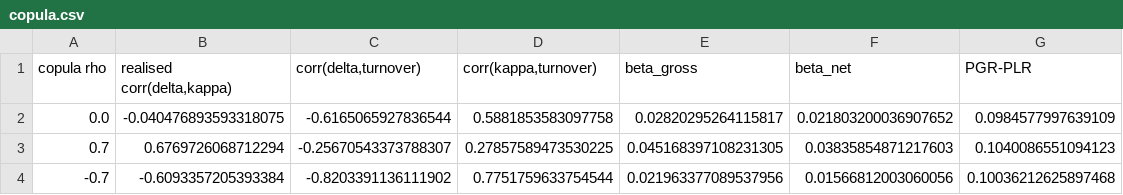
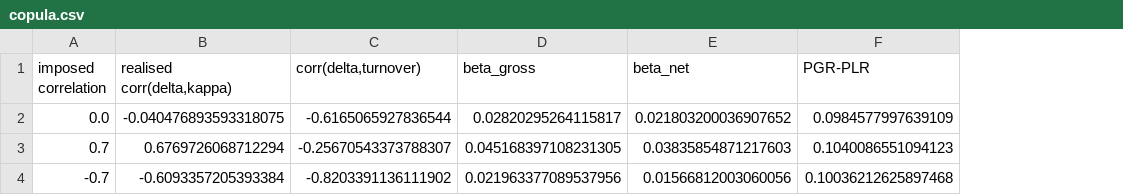
Before and after one commit to Urielledezma/Behavioural-Finance-Studies, a CSV file: studies/p01-disposition-overconfidence/results/copula.csv, drawn as a sheet; the diff names each change by its address in the sheet, - before the commit and + after, or states it on an @@ line.

```diff
--- a/studies/p01-disposition-overconfidence/results/copula.csv
+++ b/studies/p01-disposition-overconfidence/results/copula.csv
-column D (corr(kappa,turnover)), rows 2-4: 0.5881853583097758 | 0.27857589473530225 | 0.7751759633754544
-A1: copula rho
+A1: imposed correlation
```
Also changed, not shown: studies/p01-disposition-overconfidence/results/conventions.csv, studies/p01-disposition-overconfidence/results/independence.csv, 9 other files.
